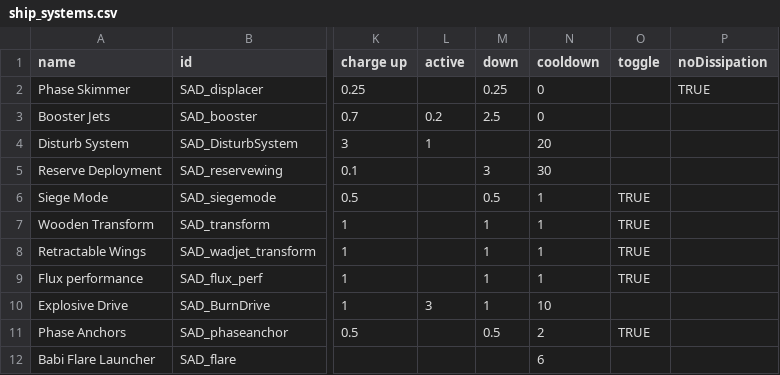
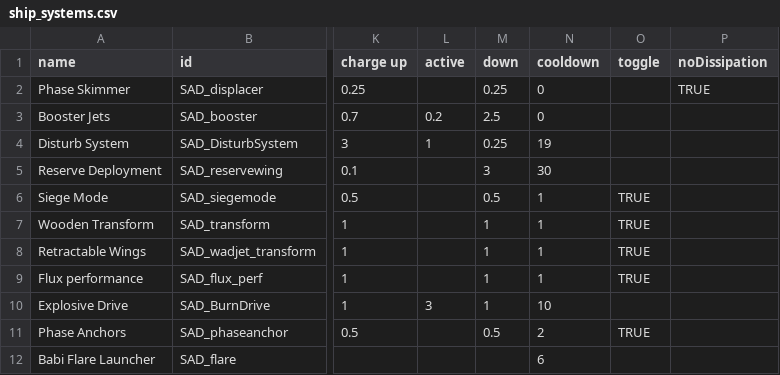
Before and after one commit to Snrasha/Sanguinary-Anarchistic-Defectors, a CSV file: data/shipsystems/ship_systems.csv, drawn as a sheet; only a part is shown, gaps mark what is left out; the diff names each change by its address in the sheet, - before the commit and + after, or states it on an @@ line.

```diff
--- a/data/shipsystems/ship_systems.csv
+++ b/data/shipsystems/ship_systems.csv
-M4 (down): (empty)
+M4 (down): 0.25
-N4 (cooldown): 20
+N4 (cooldown): 19
```
Also changed, not shown: data/hullmods/hull_mods.csv, data/hulls/ship_data.csv, 24 other files.
